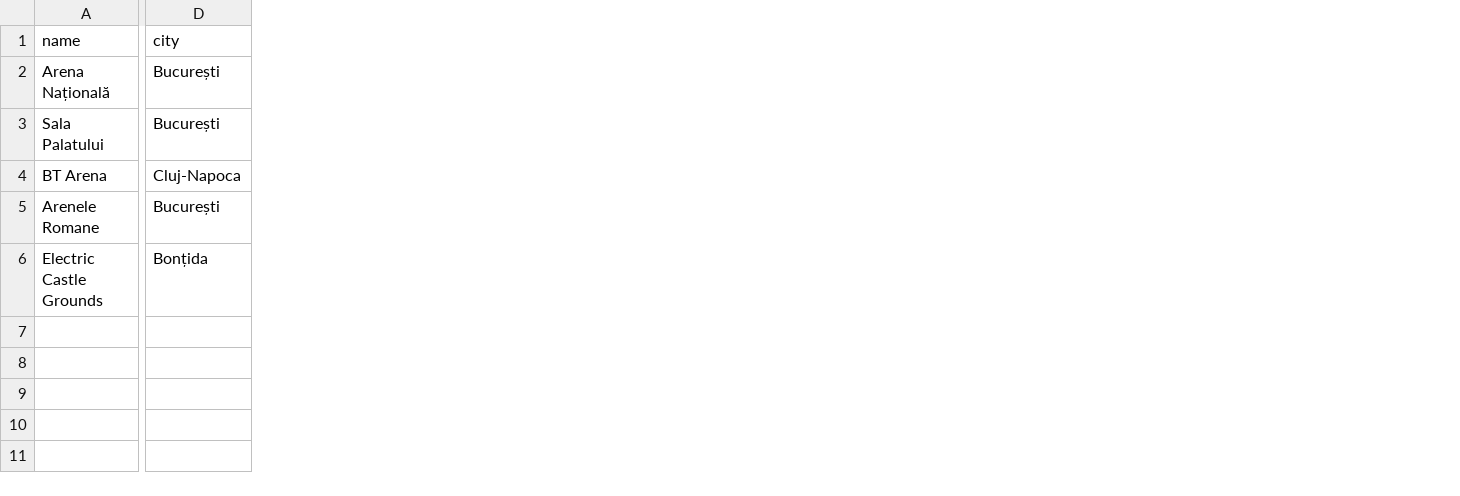
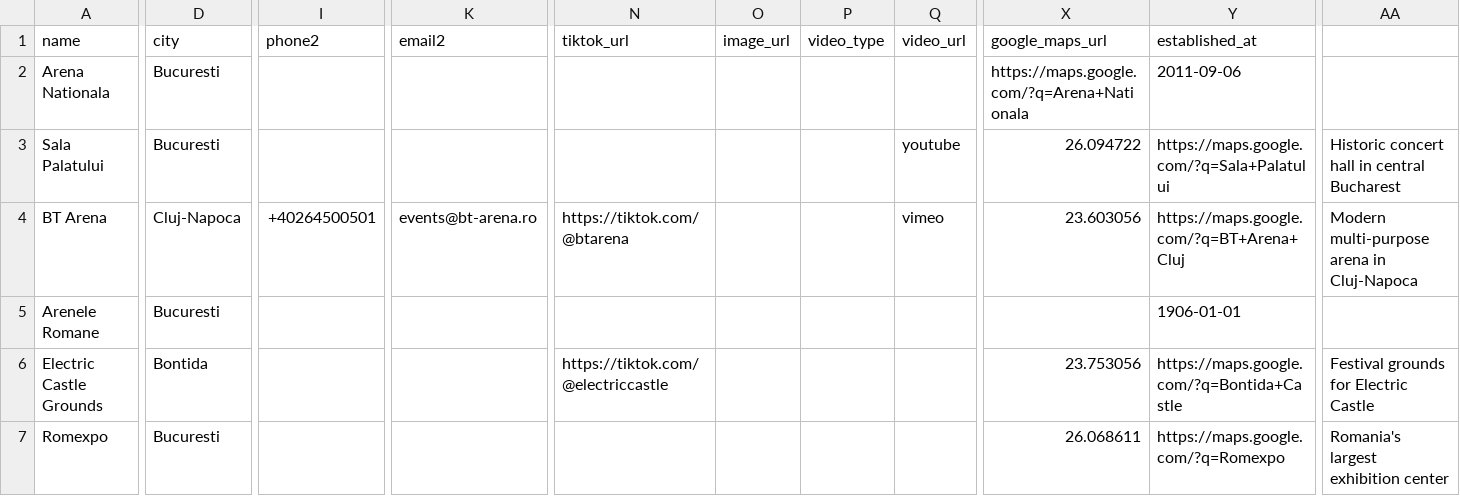
Before and after one commit to andreiandoo/epas, a CSV file: database/examples/venues-example.csv, drawn as a sheet; only a part is shown, gaps mark what is left out; rows hold the shown columns only; the diff covers the shown part only; the diff names each change by its address in the sheet, - before the commit and + after, or states it on an @@ line.

```diff
--- a/database/examples/venues-example.csv
+++ b/database/examples/venues-example.csv
+column I (phone2), row 4: +40264500501
+column K (email2), row 4: events@bt-arena.ro
+column N (tiktok_url), rows 4-6: https://tiktok.com/@btarena |  | https://tiktok.com/@electriccastle
+column O (image_url), empty
+column P (video_type), empty
+column Q (video_url), rows 3-4: youtube | vimeo
+column X (google_maps_url), rows 2-6: https://maps.google.com/?q=Arena+Nationala | 26.094722 | 23.603056 |  | 23.753056
+column Y (established_at), rows 2-6: 2011-09-06 | https://maps.google.com/?q=Sala+Palatului | https://maps.google.com/?q=BT+Arena+Cluj | 1906-01-01 | https://maps.google.com/?q=Bontida+Castle
+column AA, rows 3-6: Historic concert hall in central Bucharest | Modern multi-purpose arena in Cluj-Napoca |  | Festival grounds for Electric Castle
-A2 (name): Arena Națională
+A2 (name): Arena Nationala
-D2:D3 (city): București
+D2:D3 (city): Bucuresti
-D5 (city): București
+D5 (city): Bucuresti
-D6 (city): Bonțida
+D6 (city): Bontida
+row 7: Romexpo | Bucuresti |  |  |  |  |  |  | 26.068611 | https://maps.google.com/?q=Romexpo | Romania's largest exhibition center
```
Also changed, not shown: 23 edited cells elsewhere in this file, 2 other files.
